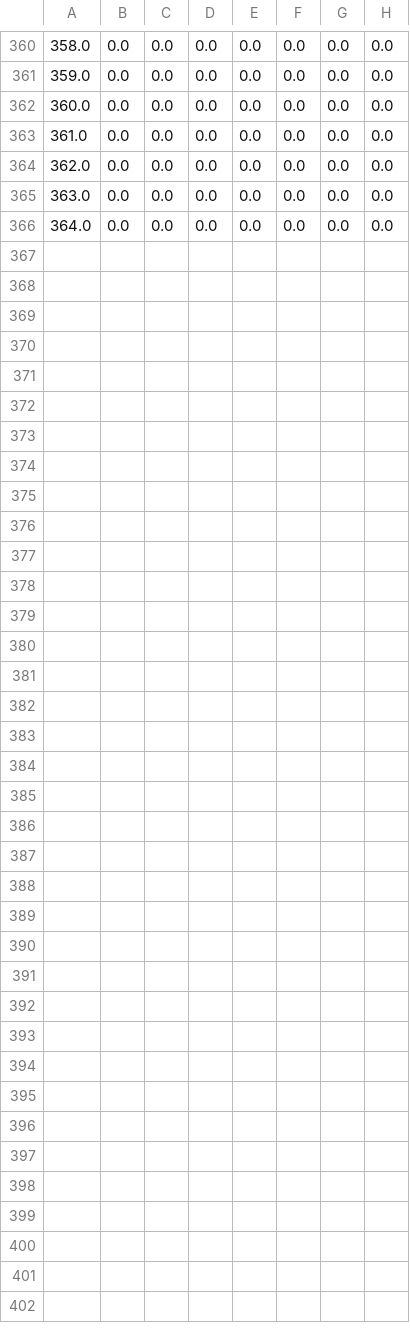
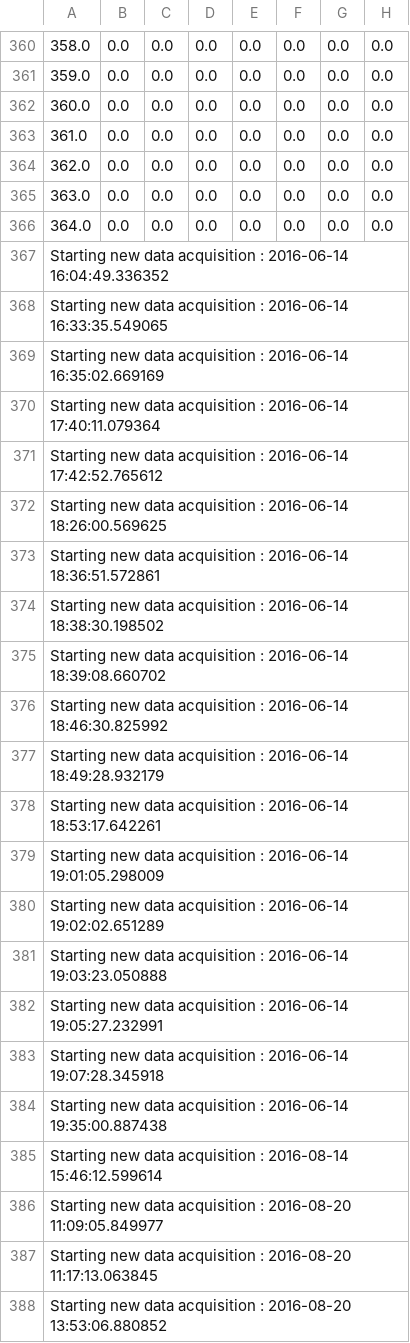
Before and after one commit to ul-gaul/Avionique_Software, a CSV file: BaseStationCode/acquisition.csv, drawn as a sheet; only a part is shown, gaps mark what is left out; rows hold the shown columns only; the diff names each change by its address in the sheet, - before the commit and + after, or states it on an @@ line.

```diff
--- a/BaseStationCode/acquisition.csv
+++ b/BaseStationCode/acquisition.csv
+row 367: Starting new data acquisition : 2016-06-14 16:04:49.336352
+row 368: Starting new data acquisition : 2016-06-14 16:33:35.549065
+row 369: Starting new data acquisition : 2016-06-14 16:35:02.669169
+row 370: Starting new data acquisition : 2016-06-14 17:40:11.079364
+row 371: Starting new data acquisition : 2016-06-14 17:42:52.765612
+row 372: Starting new data acquisition : 2016-06-14 18:26:00.569625
+row 373: Starting new data acquisition : 2016-06-14 18:36:51.572861
+row 374: Starting new data acquisition : 2016-06-14 18:38:30.198502
+row 375: Starting new data acquisition : 2016-06-14 18:39:08.660702
+row 376: Starting new data acquisition : 2016-06-14 18:46:30.825992
+row 377: Starting new data acquisition : 2016-06-14 18:49:28.932179
+row 378: Starting new data acquisition : 2016-06-14 18:53:17.642261
+row 379: Starting new data acquisition : 2016-06-14 19:01:05.298009
+row 380: Starting new data acquisition : 2016-06-14 19:02:02.651289
+row 381: Starting new data acquisition : 2016-06-14 19:03:23.050888
+row 382: Starting new data acquisition : 2016-06-14 19:05:27.232991
+row 383: Starting new data acquisition : 2016-06-14 19:07:28.345918
+row 384: Starting new data acquisition : 2016-06-14 19:35:00.887438
+row 385: Starting new data acquisition : 2016-08-14 15:46:12.599614
+row 386: Starting new data acquisition : 2016-08-20 11:09:05.849977
+row 387: Starting new data acquisition : 2016-08-20 11:17:13.063845
+row 388: Starting new data acquisition : 2016-08-20 13:53:06.880852
```
Also changed, not shown: 15 other files.
